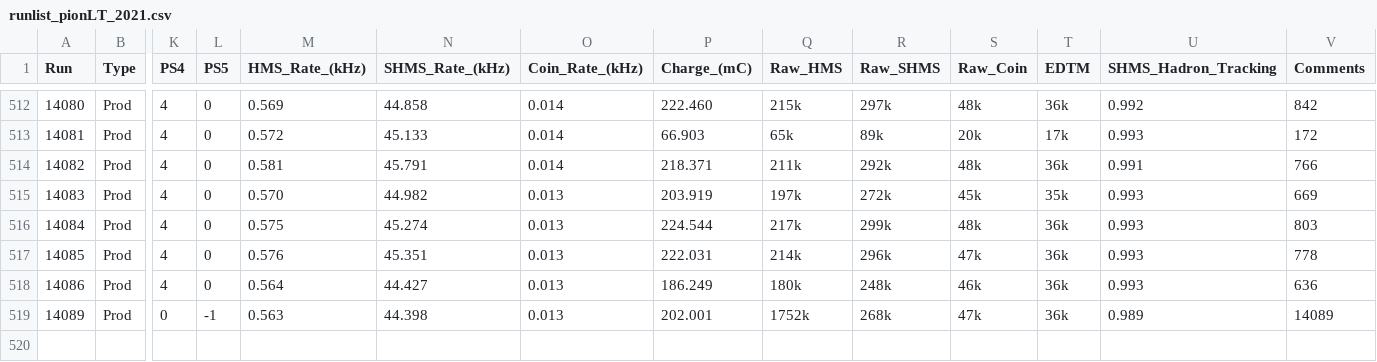
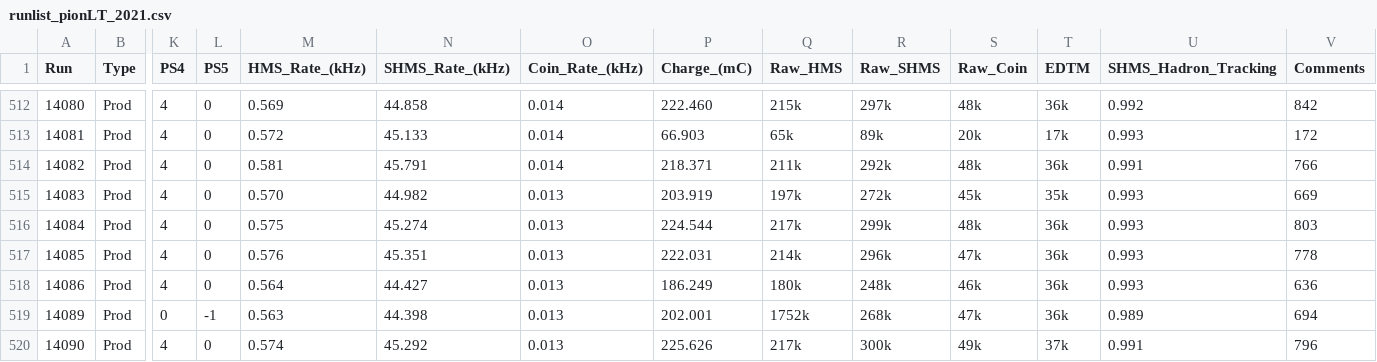
Before and after one commit to JeffersonLab/UTIL_PION, a CSV file: runlist_pionLT_2021.csv, drawn as a sheet; only a part is shown, gaps mark what is left out; rows hold the shown columns only; the diff names each change by its address in the sheet, - before the commit and + after, or states it on an @@ line.

Commit message:
Fixed bug with runlist filling script (broken if statement)

```diff
--- a/runlist_pionLT_2021.csv
+++ b/runlist_pionLT_2021.csv
-V519 (Comments): 14089
+V519 (Comments): 694
+row 520: 14090 | Prod | 4 | 0 | 0.574 | 45.292 | 0.013 | 225.626 | 217k | 300k | 49k | 37k | 0.991 | 796
```
Also changed, not shown: DB/PARAM/PionLT_2021_Timing_Parameters.csv, 1 other file.
